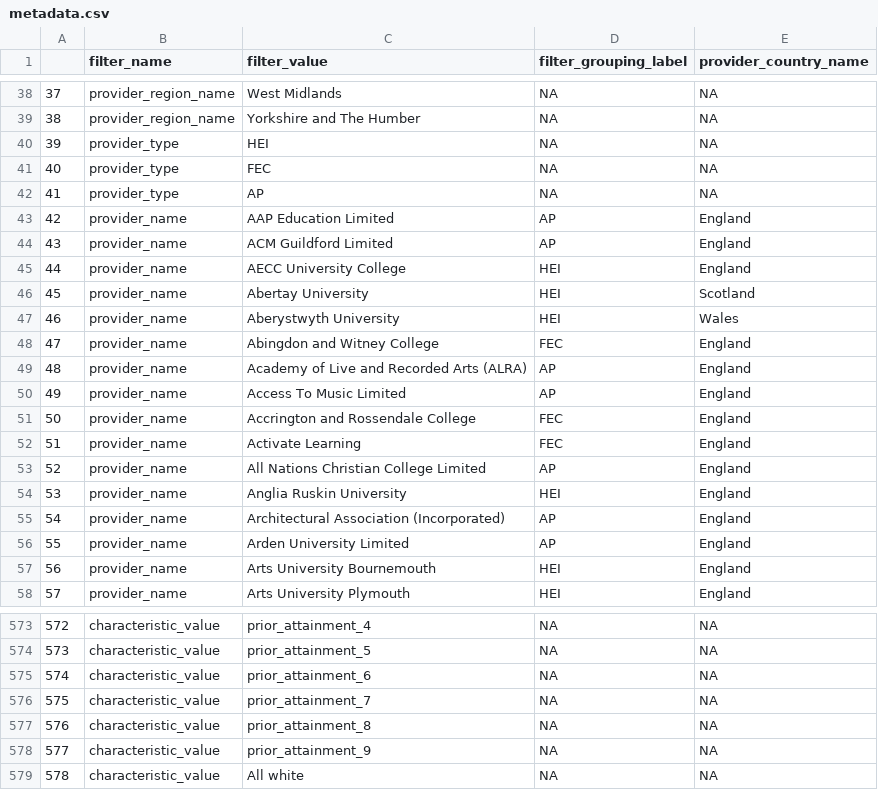
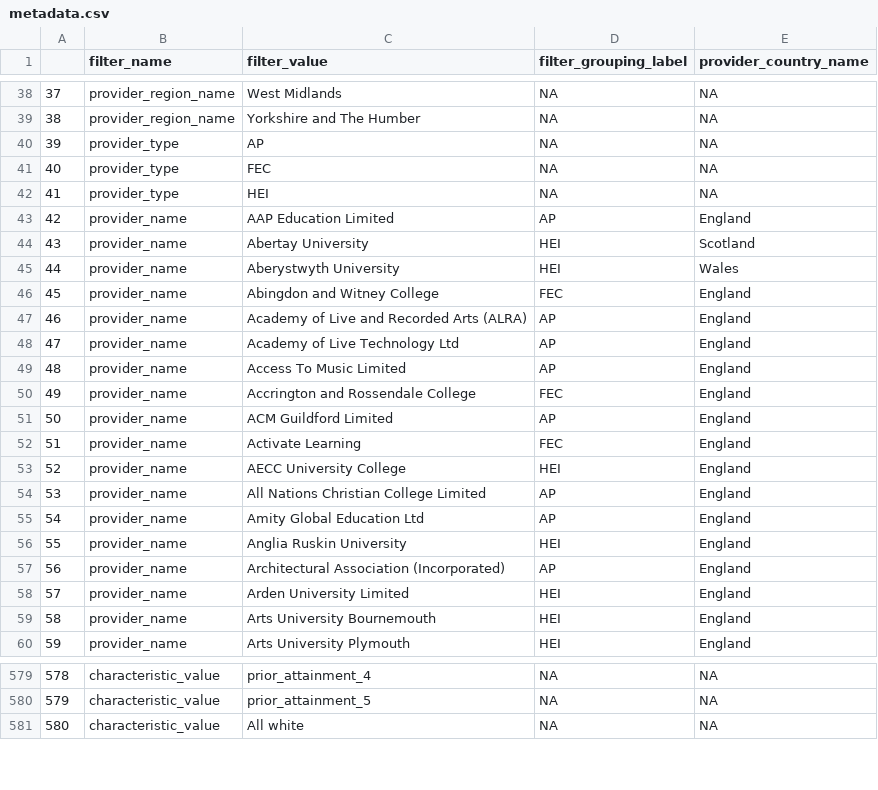
Before and after one commit to dfe-analytical-services/leo-provider-tool, a CSV file: data/metadata.csv, drawn as a sheet; only a part is shown, gaps mark what is left out; removed rows and columns are numbered as before the commit, all else as after; the diff covers the shown part only; the diff names each change by its address in the sheet, - before the commit and + after, or states it on an @@ line.

```diff
--- a/data/metadata.csv
+++ b/data/metadata.csv
@@ column A renumbered from row 2 down @@
@@ row 42 moved to row 40: 39 @@
+row 48: 47 | provider_name | Academy of Live Technology Ltd | AP | England
@@ row 44 moved to row 51: 50 @@
@@ row 45 moved to row 53: 52 @@
+row 55: 54 | provider_name | Amity Global Education Ltd | AP | England
-D58 (filter_grouping_label): AP
+D58 (filter_grouping_label): HEI
-row 575: 574 | characteristic_value | prior_attainment_6 | NA | NA
-row 576: 575 | characteristic_value | prior_attainment_7 | NA | NA
-row 577: 576 | characteristic_value | prior_attainment_8 | NA | NA
-row 578: 577 | characteristic_value | prior_attainment_9 | NA | NA
```
Also changed, not shown: 11 added rows, 7 removed rows, 25 moved rows and 17 edited cells elsewhere in this file, data/var_lookup.csv, 10 other files.
